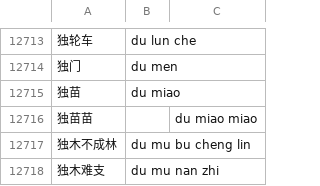
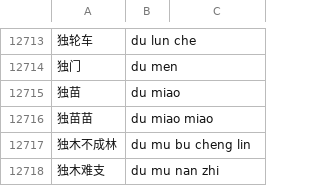
Before and after one commit to Ryvent/rime-ryvent, a CSV file: data.csv, drawn as a sheet; only a part is shown, gaps mark what is left out.

Commit message:
fix(data): correct format errors

```diff
--- a/data.csv
+++ b/data.csv
@@ -12715,3 +12715,3 @@
 独苗,du miao
-独苗苗,,du miao miao
+独苗苗,du miao miao
 独木不成林,du mu bu cheng lin
```
